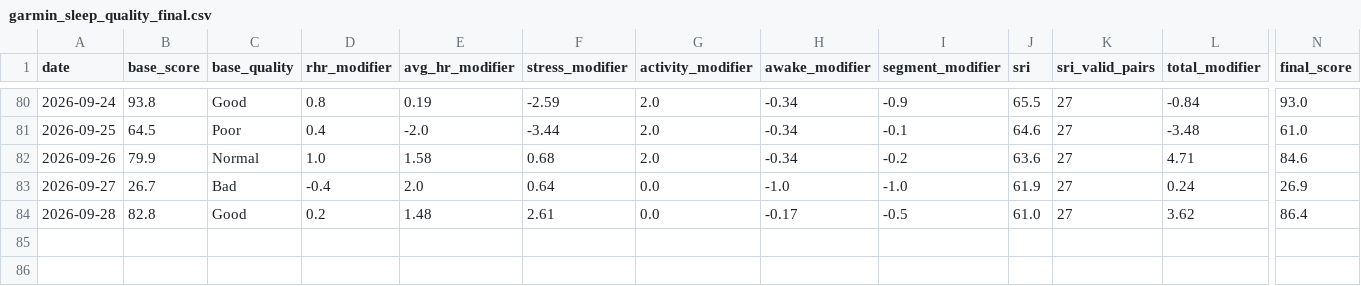
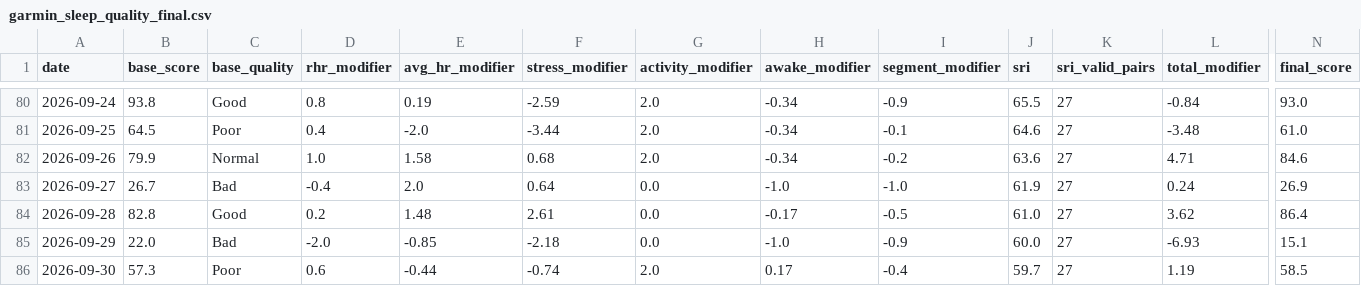
Before and after one commit to Nathan-0227/Sonnap-Project, a CSV file: garmin/data/garmin_sleep_quality_final.csv, drawn as a sheet; only a part is shown, gaps mark what is left out; rows hold the shown columns only; the diff covers the shown part only; the diff names each change by its address in the sheet, - before the commit and + after, or states it on an @@ line.

```diff
--- a/garmin/data/garmin_sleep_quality_final.csv
+++ b/garmin/data/garmin_sleep_quality_final.csv
+row 85: 2026-09-29 | 22.0 | Bad | -2.0 | -0.85 | -2.18 | 0.0 | -1.0 | -0.9 | 60.0 | 27 | -6.93 | 15.1
+row 86: 2026-09-30 | 57.3 | Poor | 0.6 | -0.44 | -0.74 | 2.0 | 0.17 | -0.4 | 59.7 | 27 | 1.19 | 58.5
```
Also changed, not shown: 2 added rows and 59 edited cells elsewhere in this file, garmin/data/garmin_sleep_features.csv, garmin/data/garmin_sleep_quality.csv, 8 other files.
